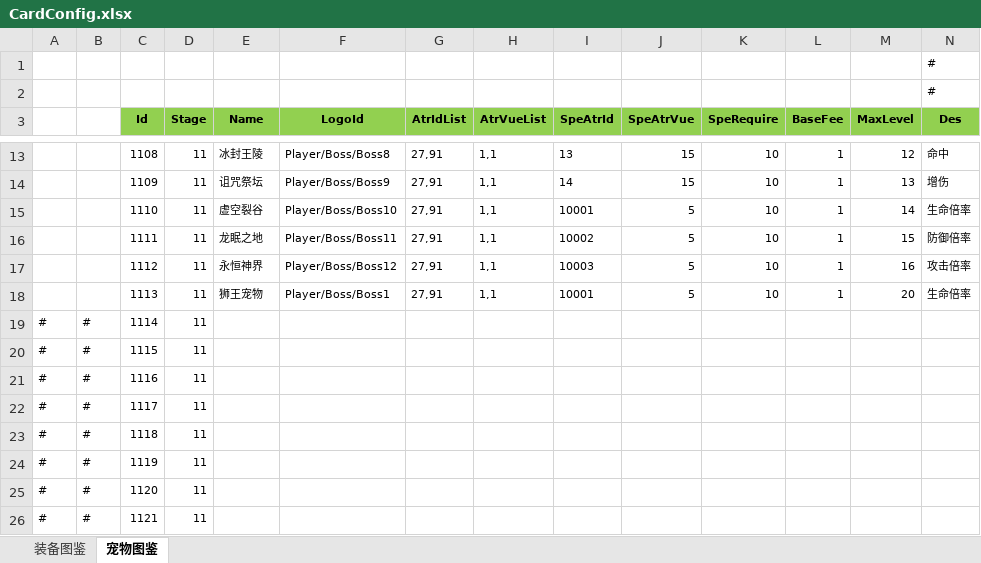
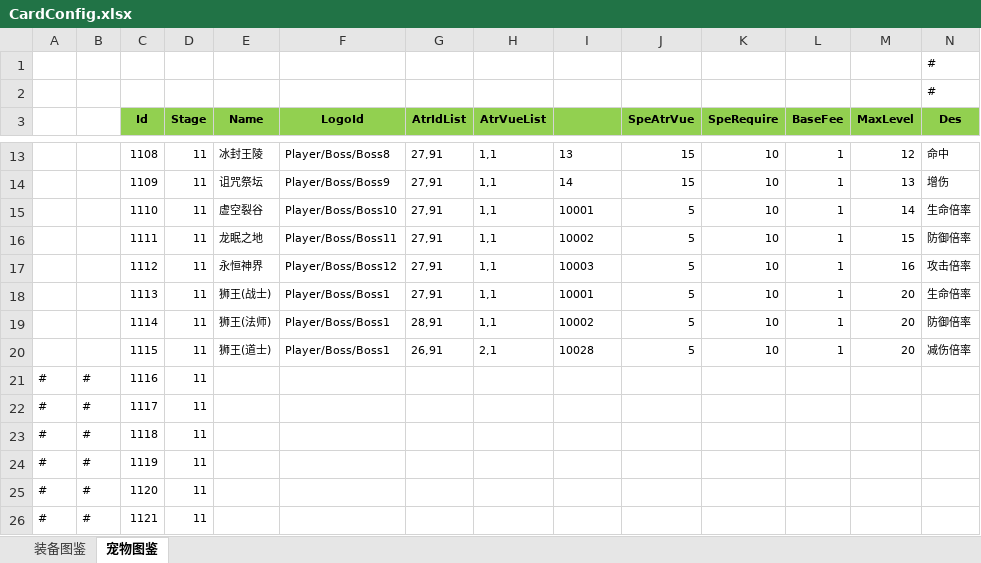
Before and after one commit to wokanjianyang/legend2, an Excel workbook: Excel/CardConfig.xlsx, sheet 宠物图鉴, drawn as a sheet; only a part is shown, gaps mark what is left out; values as stored, in another font and other column widths than the file's, no borders; the diff names each change by its address in the sheet, - before the commit and + after, or states it on an @@ line.

```diff
--- a/Excel/CardConfig.xlsx (sheet 宠物图鉴)
+++ b/Excel/CardConfig.xlsx (sheet 宠物图鉴)
-I3: SpeAtrId
+I3: (empty)
-E18 (Name): 狮王宠物
+E18 (Name): 狮王(战士)
-A19:A20: #
+A19:A20: (empty)
-B19:B20: #
+B19:B20: (empty)
-E19 (Name): (empty)
+E19 (Name): 狮王(法师)
-F19:F20 (LogoId): (empty)
+F19:F20 (LogoId): Player/Boss/Boss1
-G19 (AtrIdList): (empty)
+G19 (AtrIdList): 28,91
-H19 (AtrVueList): (empty)
+H19 (AtrVueList): 1,1
-I19: (empty)
+I19: 10002
-J19:J20 (SpeAtrVue): (empty)
+J19:J20 (SpeAtrVue): 5
-K19:K20 (SpeRequire): (empty)
+K19:K20 (SpeRequire): 10
-L19:L20 (BaseFee): (empty)
+L19:L20 (BaseFee): 1
-M19:M20 (MaxLevel): (empty)
+M19:M20 (MaxLevel): 20
-N19 (Des): (empty)
+N19 (Des): 防御倍率
-E20 (Name): (empty)
+E20 (Name): 狮王(道士)
-G20 (AtrIdList): (empty)
+G20 (AtrIdList): 26,91
-H20 (AtrVueList): (empty)
+H20 (AtrVueList): 2,1
-I20: (empty)
+I20: 10028
-N20 (Des): (empty)
+N20 (Des): 减伤倍率
```
Also changed, not shown: Excel/BossConfig.xlsx, Excel/MapConfig.xlsx, 25 other files.
